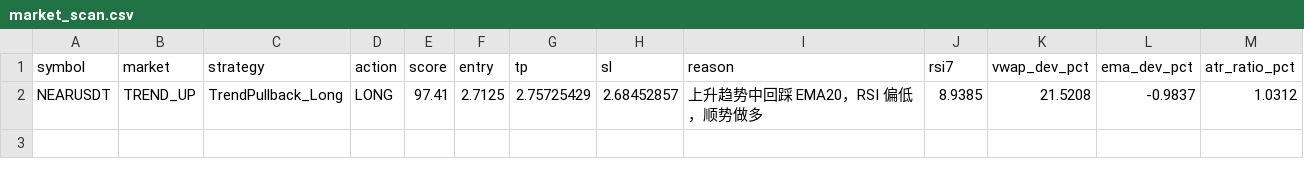
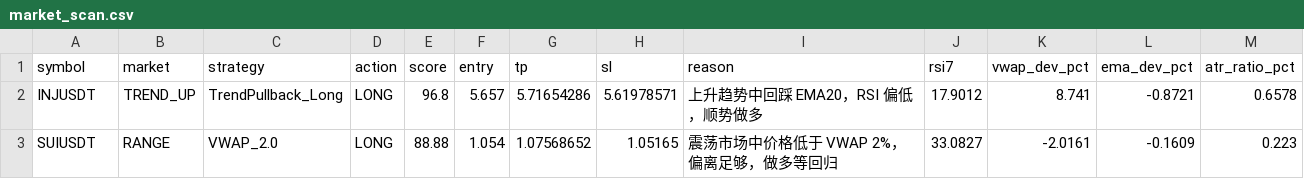
Before and after one commit to jihong0726/Back-Test, a CSV file: reports/market_scan.csv, drawn as a sheet.

```diff
--- a/reports/market_scan.csv
+++ b/reports/market_scan.csv
@@ -1,2 +1,3 @@
 symbol,market,strategy,action,score,entry,tp,sl,reason,rsi7,vwap_dev_pct,ema_dev_pct,atr_ratio_pct
-NEARUSDT,TREND_UP,TrendPullback_Long,LONG,97.41,2.7125,2.75725429,2.68452857,上升趋势中回踩 EMA20，RSI 偏低，顺势做多,8.9385,21.5208,-0.9837,1.0312
+INJUSDT,TREND_UP,TrendPullback_Long,LONG,96.8,5.657,5.71654286,5.61978571,上升趋势中回踩 EMA20，RSI 偏低，顺势做多,17.9012,8.741,-0.8721,0.6578
+SUIUSDT,RANGE,VWAP_2.0,LONG,88.88,1.054,1.07568652,1.05165,震荡市场中价格低于 VWAP 2%，偏离足够，做多等回归,33.0827,-2.0161,-0.1609,0.223
```
Also changed, not shown: reports/decision_log.csv, 4 other files.
